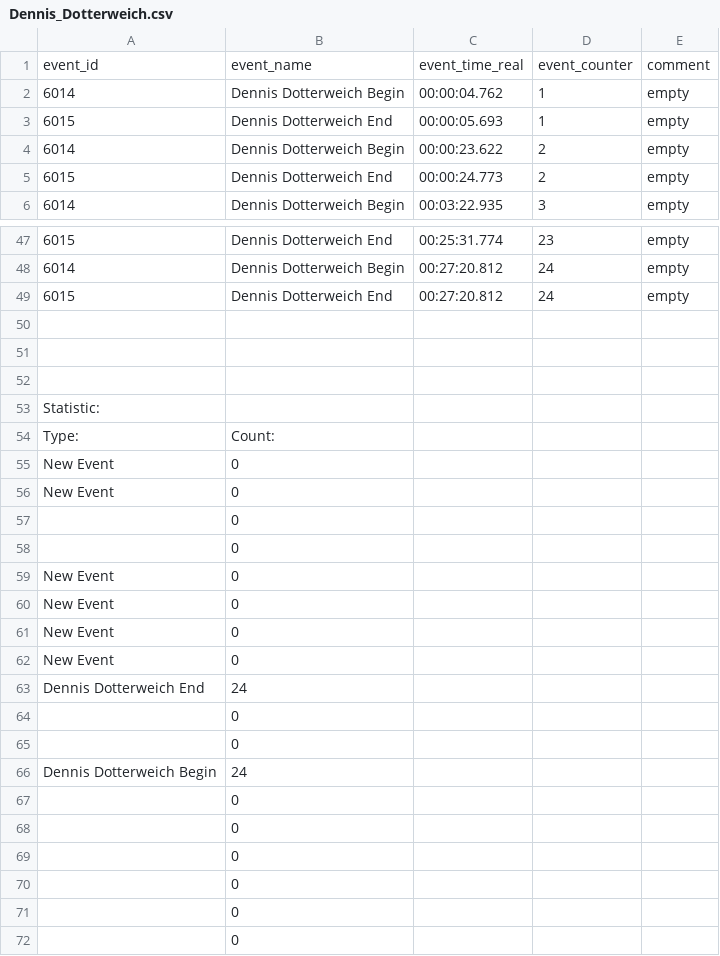
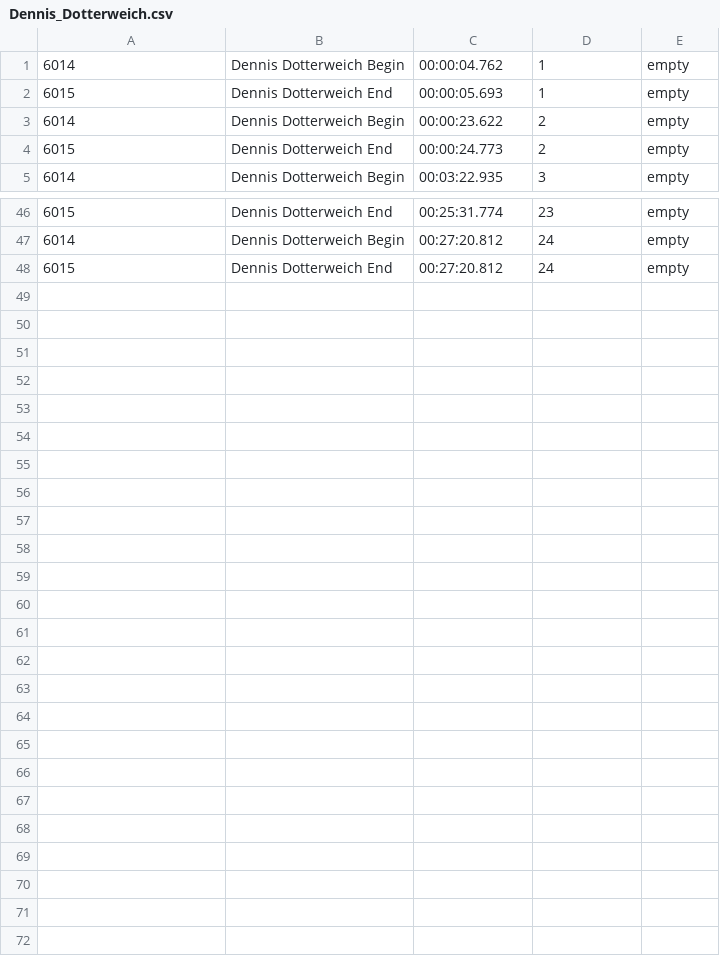
Before and after one commit to marcobacis/mw_parallel_programming, a CSV file: data/referee-events/ball_possession/2ndHalf/Dennis_Dotterweich.csv, drawn as a sheet; only a part is shown, gaps mark what is left out.

```diff
--- a/data/referee-events/ball_possession/2ndHalf/Dennis_Dotterweich.csv
+++ b/data/referee-events/ball_possession/2ndHalf/Dennis_Dotterweich.csv
@@ -1,2 +1 @@
-event_id;event_name;event_time_real;event_counter;comment
 6014;Dennis Dotterweich Begin;00:00:04.762;1;empty
@@ -49,24 +48 @@ event_id;event_name;event_time_real;event_counter;comment
 6015;Dennis Dotterweich End;00:27:20.812;24;empty
-
-
-
-Statistic:;
-Type:;Count:;
-New Event;0;
-New Event;0;
-;0;
-;0;
-New Event;0;
-New Event;0;
-New Event;0;
-New Event;0;
-Dennis Dotterweich End;24;
-;0;
-;0;
-Dennis Dotterweich Begin;24;
-;0;
-;0;
-;0;
-;0;
-;0;
-;0;
```
Also changed, not shown: data/referee-events/ball_possession/1stHalf/Dennis_Dotterweich.csv, data/referee-events/ball_possession/1stHalf/Sandro_Schneider.csv, 30 other files.
